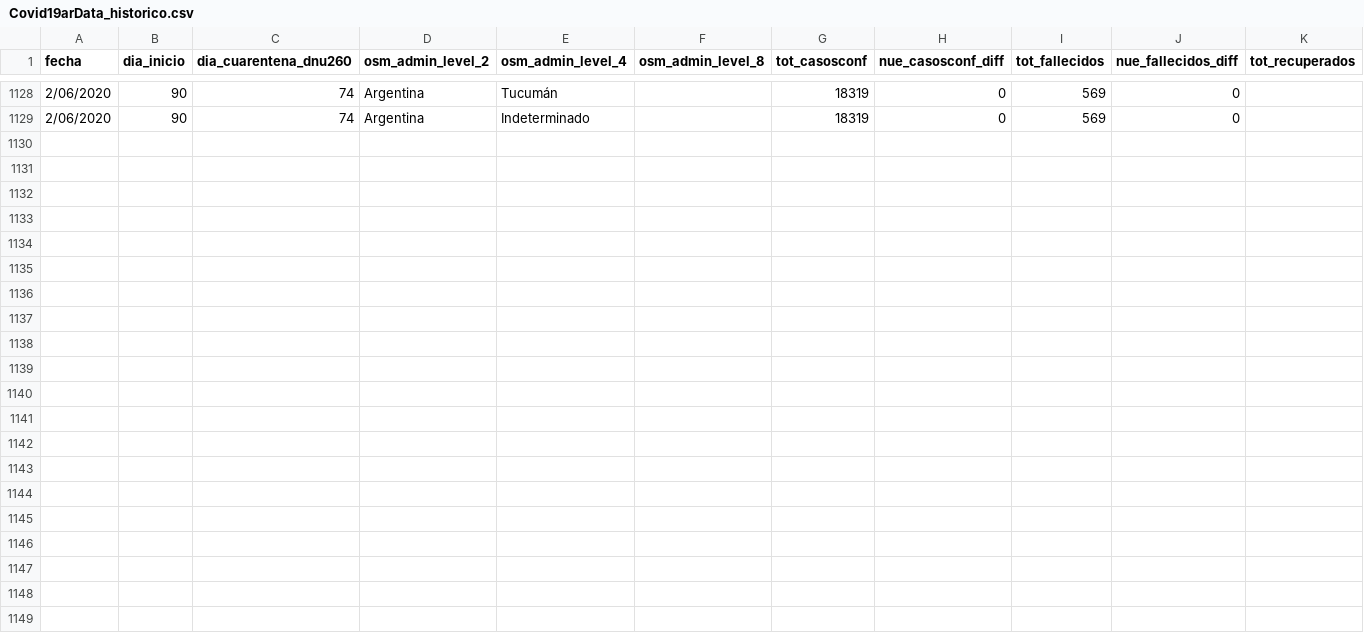
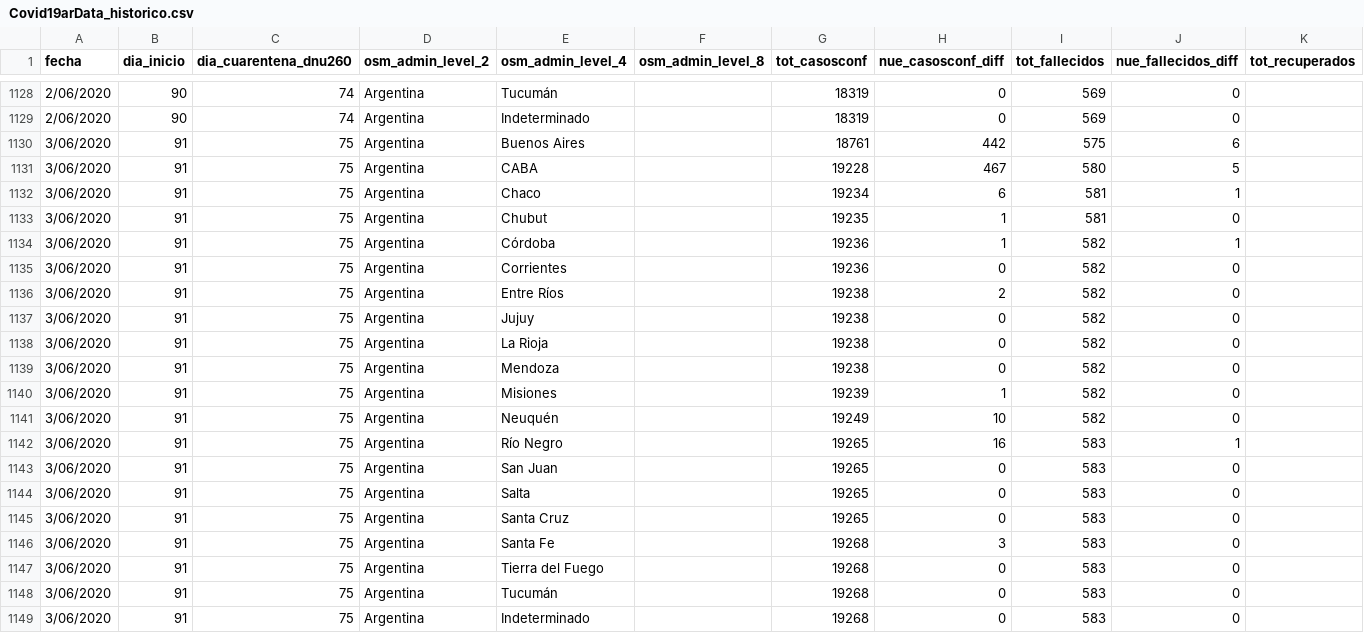
Before and after one commit to sergiovillordo/covid19_spread, a CSV file: data/argentina/Covid19arData_historico.csv, drawn as a sheet; only a part is shown, gaps mark what is left out; rows hold the shown columns only; the diff names each change by its address in the sheet, - before the commit and + after, or states it on an @@ line.

```diff
--- a/data/argentina/Covid19arData_historico.csv
+++ b/data/argentina/Covid19arData_historico.csv
+row 1130: 3/06/2020 | 91 | 75 | Argentina | Buenos Aires |  | 18761 | 442 | 575 | 6
+row 1131: 3/06/2020 | 91 | 75 | Argentina | CABA |  | 19228 | 467 | 580 | 5
+row 1132: 3/06/2020 | 91 | 75 | Argentina | Chaco |  | 19234 | 6 | 581 | 1
+row 1133: 3/06/2020 | 91 | 75 | Argentina | Chubut |  | 19235 | 1 | 581 | 0
+row 1134: 3/06/2020 | 91 | 75 | Argentina | Córdoba |  | 19236 | 1 | 582 | 1
+row 1135: 3/06/2020 | 91 | 75 | Argentina | Corrientes |  | 19236 | 0 | 582 | 0
+row 1136: 3/06/2020 | 91 | 75 | Argentina | Entre Ríos |  | 19238 | 2 | 582 | 0
+row 1137: 3/06/2020 | 91 | 75 | Argentina | Jujuy |  | 19238 | 0 | 582 | 0
+row 1138: 3/06/2020 | 91 | 75 | Argentina | La Rioja |  | 19238 | 0 | 582 | 0
+row 1139: 3/06/2020 | 91 | 75 | Argentina | Mendoza |  | 19238 | 0 | 582 | 0
+row 1140: 3/06/2020 | 91 | 75 | Argentina | Misiones |  | 19239 | 1 | 582 | 0
+row 1141: 3/06/2020 | 91 | 75 | Argentina | Neuquén |  | 19249 | 10 | 582 | 0
+row 1142: 3/06/2020 | 91 | 75 | Argentina | Río Negro |  | 19265 | 16 | 583 | 1
+row 1143: 3/06/2020 | 91 | 75 | Argentina | San Juan |  | 19265 | 0 | 583 | 0
+row 1144: 3/06/2020 | 91 | 75 | Argentina | Salta |  | 19265 | 0 | 583 | 0
+row 1145: 3/06/2020 | 91 | 75 | Argentina | Santa Cruz |  | 19265 | 0 | 583 | 0
+row 1146: 3/06/2020 | 91 | 75 | Argentina | Santa Fe |  | 19268 | 3 | 583 | 0
+row 1147: 3/06/2020 | 91 | 75 | Argentina | Tierra del Fuego |  | 19268 | 0 | 583 | 0
+row 1148: 3/06/2020 | 91 | 75 | Argentina | Tucumán |  | 19268 | 0 | 583 | 0
+row 1149: 3/06/2020 | 91 | 75 | Argentina | Indeterminado |  | 19268 | 0 | 583 | 0
```
Also changed, not shown: 1 other file.
